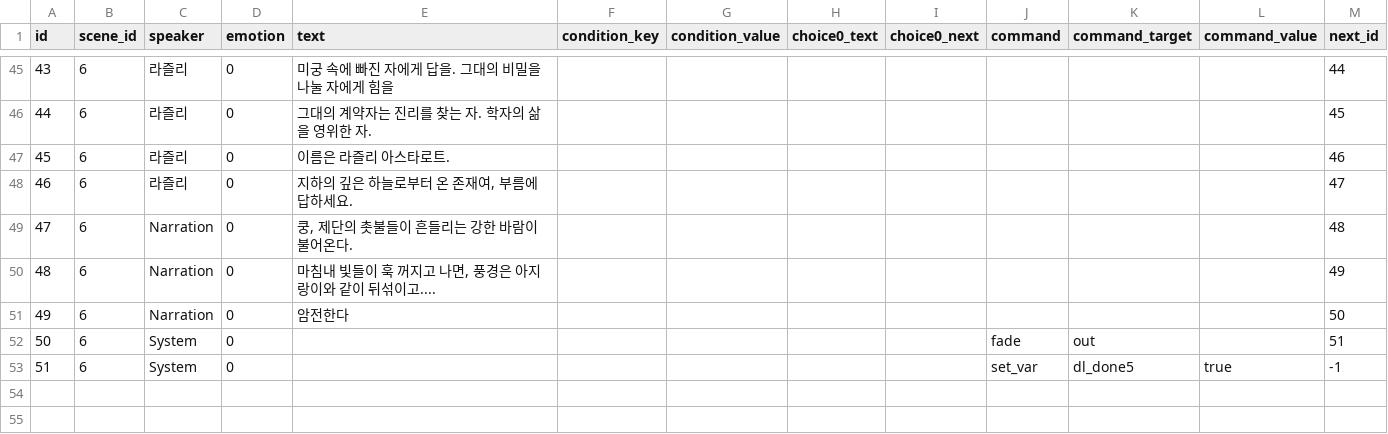
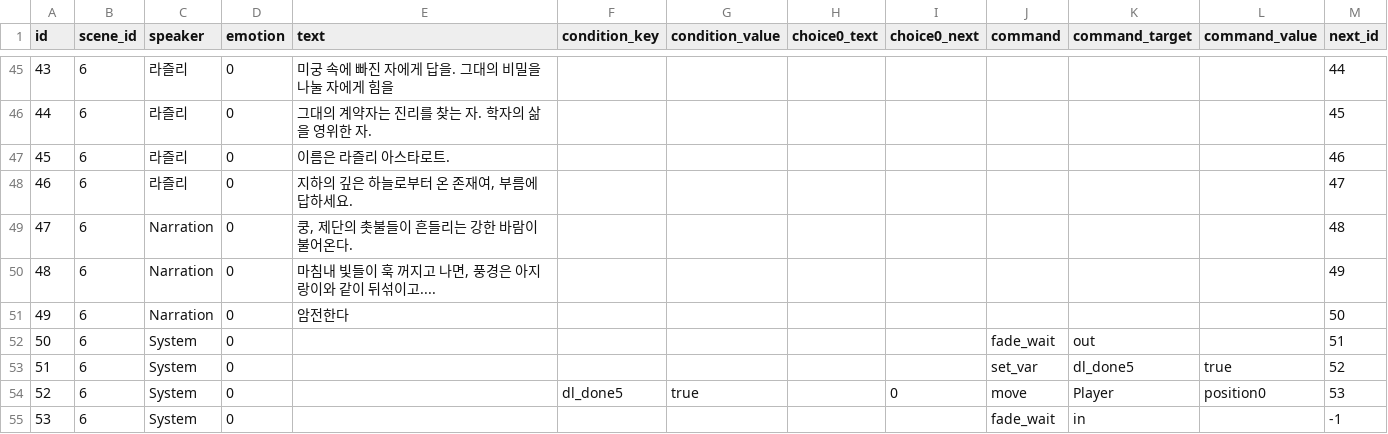
Before and after one commit to YSL-RyuDo/Cylinder-1, a CSV file: Assets/Resources/Dialogues/dialogue_Scene.csv, drawn as a sheet; only a part is shown, gaps mark what is left out.

```diff
--- a/Assets/Resources/Dialogues/dialogue_Scene.csv
+++ b/Assets/Resources/Dialogues/dialogue_Scene.csv
@@ -51,3 +51,5 @@
 49,6,Narration,0,"암전한다",,,,,,,,50
-50,6,System,0,,,,,,fade,out,,51
-51,6,System,0,,,,,,set_var,dl_done5,true,-1
+50,6,System,0,,,,,,fade_wait,out,,51
+51,6,System,0,,,,,,set_var,dl_done5,true,52
+52,6,System,0,,dl_done5,true,,0,move,Player,position0,53
+53,6,System,0,,,,,,fade_wait,in,,-1
```
Also changed, not shown: 6 other files.
